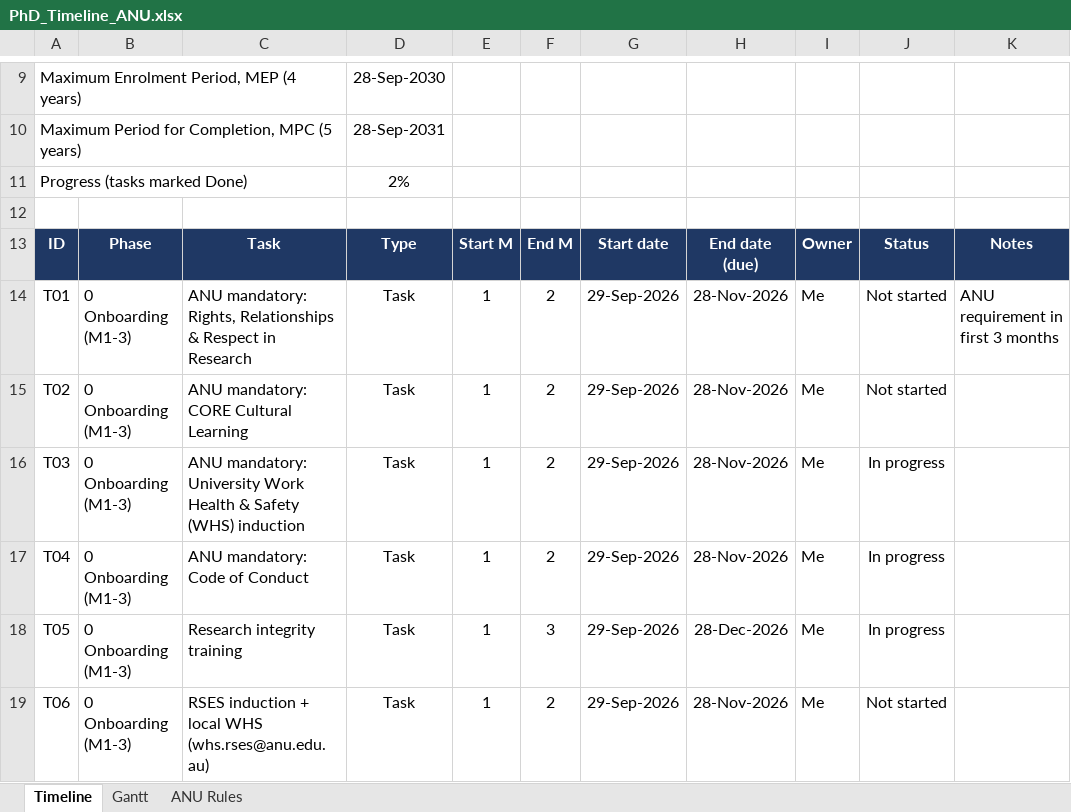
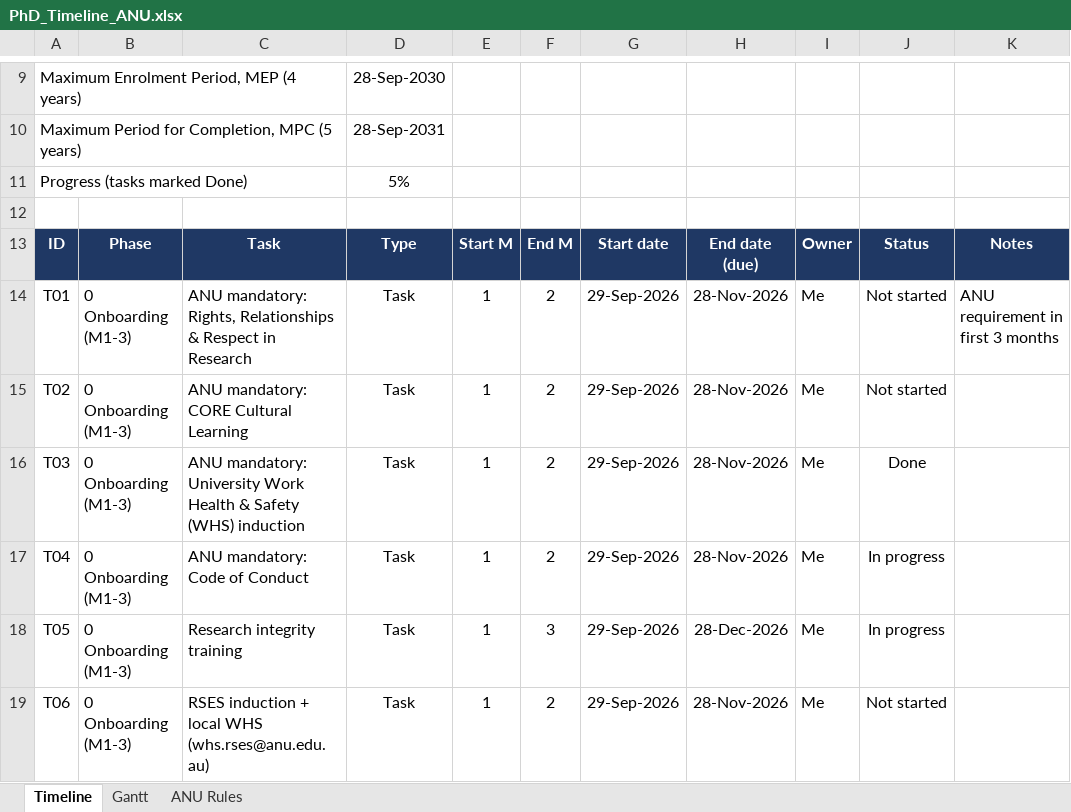
Before and after one commit to Halauwet/PhD-Timeline, an Excel workbook: PhD_Timeline_ANU.xlsx, sheet Timeline, drawn as a sheet; only a part is shown, gaps mark what is left out; values as stored, in another font and other column widths than the file's, no borders; conditional formats not drawn; the diff names each change by its address in the sheet, - before the commit and + after, or states it on an @@ line.

```diff
--- a/PhD_Timeline_ANU.xlsx (sheet Timeline)
+++ b/PhD_Timeline_ANU.xlsx (sheet Timeline)
-D11: 2%
+D11: 5%
-J16: In progress
+J16: Done
```
Also changed, not shown: 2 other files.
